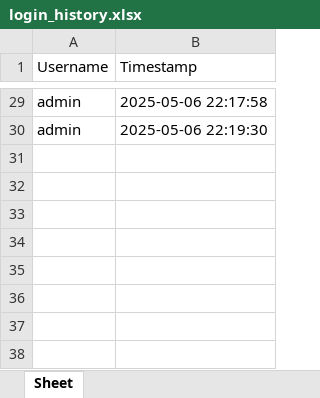
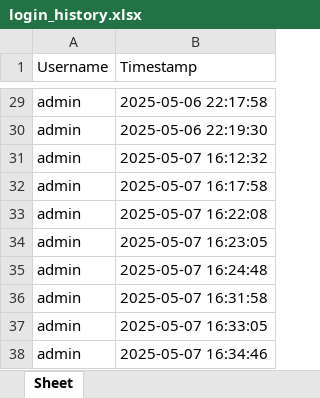
Before and after one commit to ailyn-anos03/Python_UI, an Excel workbook: login_history.xlsx, sheet Sheet, drawn as a sheet; only a part is shown, gaps mark what is left out; values as stored, in another font and other column widths than the file's, no borders; the diff names each change by its address in the sheet, - before the commit and + after, or states it on an @@ line.

```diff
--- a/login_history.xlsx (sheet Sheet)
+++ b/login_history.xlsx (sheet Sheet)
+row 31: admin | 2025-05-07 16:12:32
+row 32: admin | 2025-05-07 16:17:58
+row 33: admin | 2025-05-07 16:22:08
+row 34: admin | 2025-05-07 16:23:05
+row 35: admin | 2025-05-07 16:24:48
+row 36: admin | 2025-05-07 16:31:58
+row 37: admin | 2025-05-07 16:33:05
+row 38: admin | 2025-05-07 16:34:46
```
Also changed, not shown: inventory.xlsx, 3 other files.
